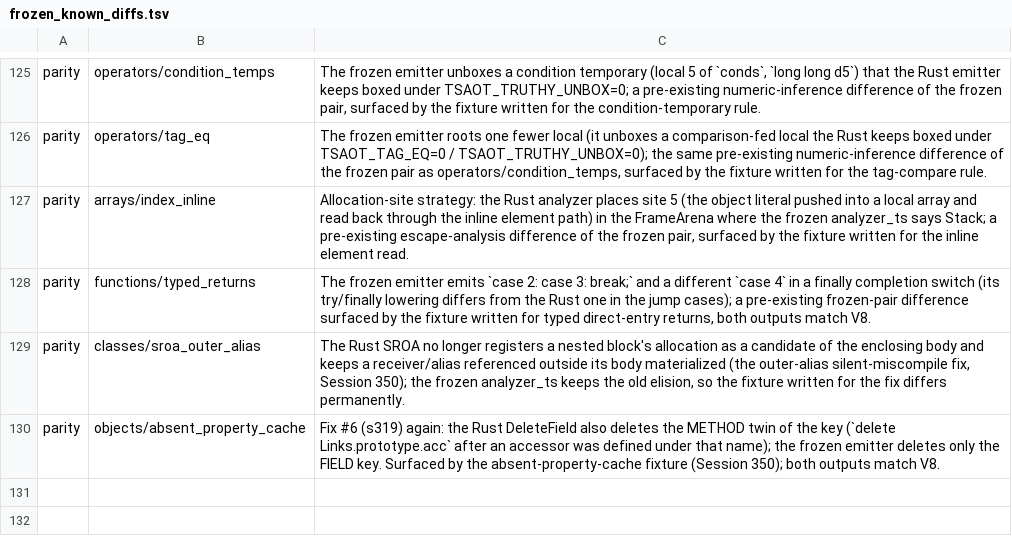
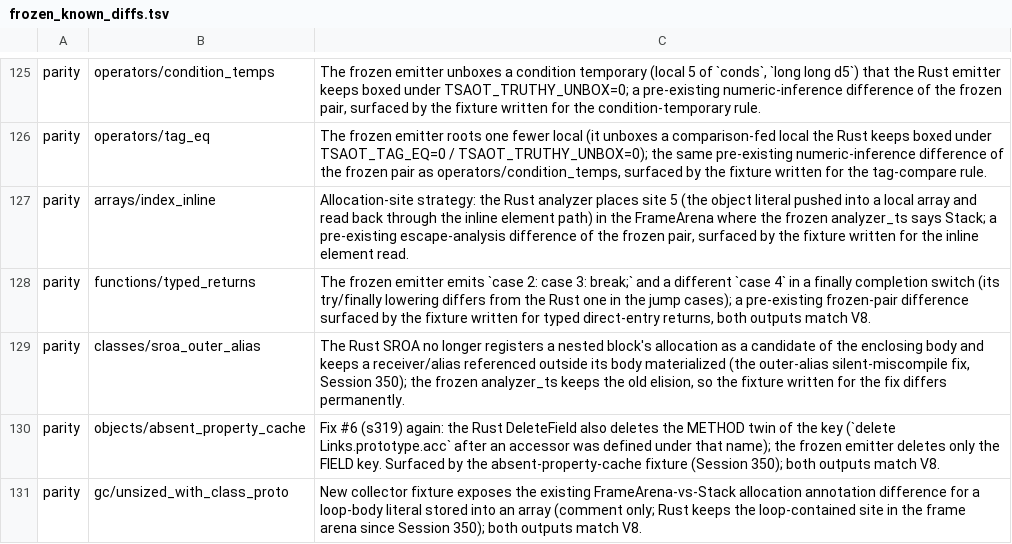
Before and after one commit to kazhiramatsu/garnet, a TSV file: scripts/frozen_known_diffs.tsv, drawn as a sheet; only a part is shown, gaps mark what is left out.

Commit message:
Struct fields only in sized instances; the collector skips the class registry for the rest
The collector probed the class registry (a hash by prototype) for every
object it scanned, 11.6M lookups per compile, to find struct fields. The
fixture for the obvious skip exposed the deeper defect: class_reg_for
decided from the prototype's registered layout and a size test, so an
unsized object behind a class prototype (Object.create(C.prototype),
Object.setPrototypeOf({...}, C.prototype), a subclass prototype) had its
inline slots read as struct fields by own enumeration (every key twice),
JSON, descriptors, the dynamic get/set paths and the collector.

class_reg_for and class_field_lookup now require ts_obj_is_sized (struct
instances are sized, plain objects never are) and the collector tests it
before the probe. A loud reject of Object.create on such prototypes was
tried and withdrawn: classes/dynamic_class_registry_edges builds an
impostor that way on purpose. The typed read of a declared field on an
impostor stays an open hazard (docs/TODO.md).

Fixture gc/unsized_with_class_proto. Statistics relink: class-registry
lookups 11.58M -> 68k per compile. Compiler A/B 6.260 -> 6.236 s median
wall (0.4% less; three A/Bs agree within noise). Gates: conformance
437/437, parity 341 identical + 92 KNOWN, bundler 42/42, selfconf 423 + 11
KNOWN, GC stress, inline policy, units.

```diff
--- a/scripts/frozen_known_diffs.tsv
+++ b/scripts/frozen_known_diffs.tsv
@@ -130 +130,2 @@ parity	classes/sroa_outer_alias	The Rust SROA no longer registers a nested block
 parity	objects/absent_property_cache	Fix #6 (s319) again: the Rust DeleteField also deletes the METHOD twin of the key (`delete Links.prototype.acc` after an accessor was defined under that name); the frozen emitter deletes only the FIELD key. Surfaced by the absent-property-cache fixture (Session 350); both outputs match V8.
+parity	gc/unsized_with_class_proto	New collector fixture exposes the existing FrameArena-vs-Stack allocation annotation difference for a loop-body literal stored into an array (comment only; Rust keeps the loop-contained site in the frame arena since Session 350); both outputs match V8.
```
Also changed, not shown: 4 other files.
